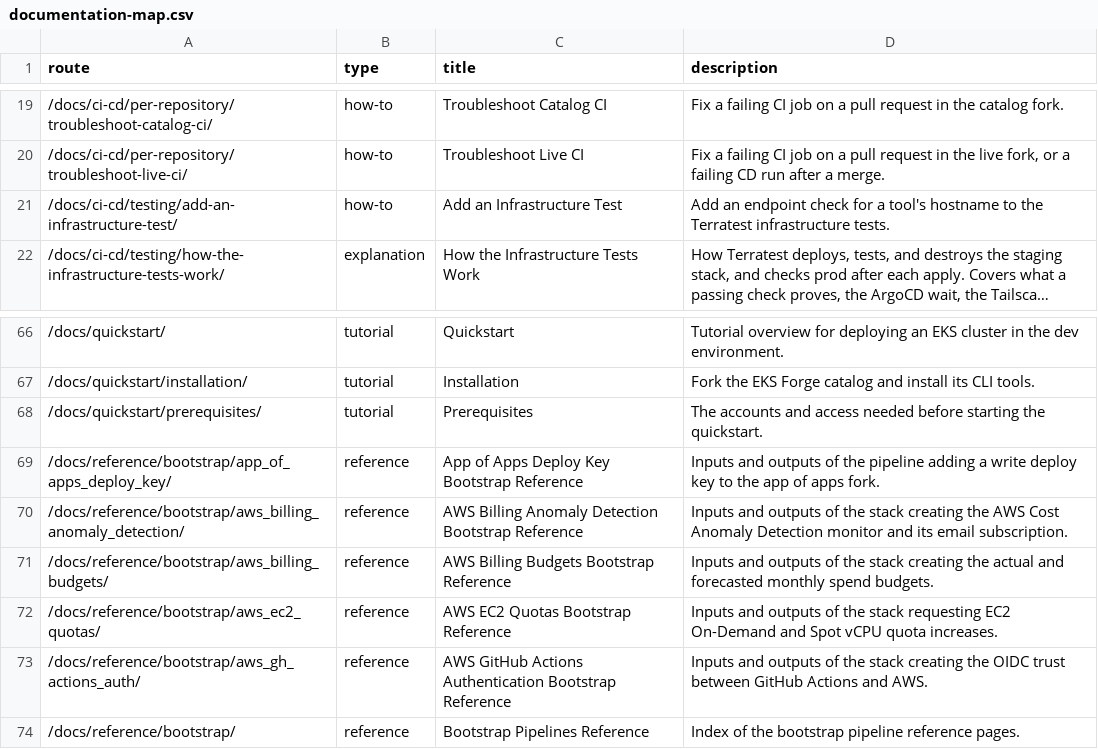
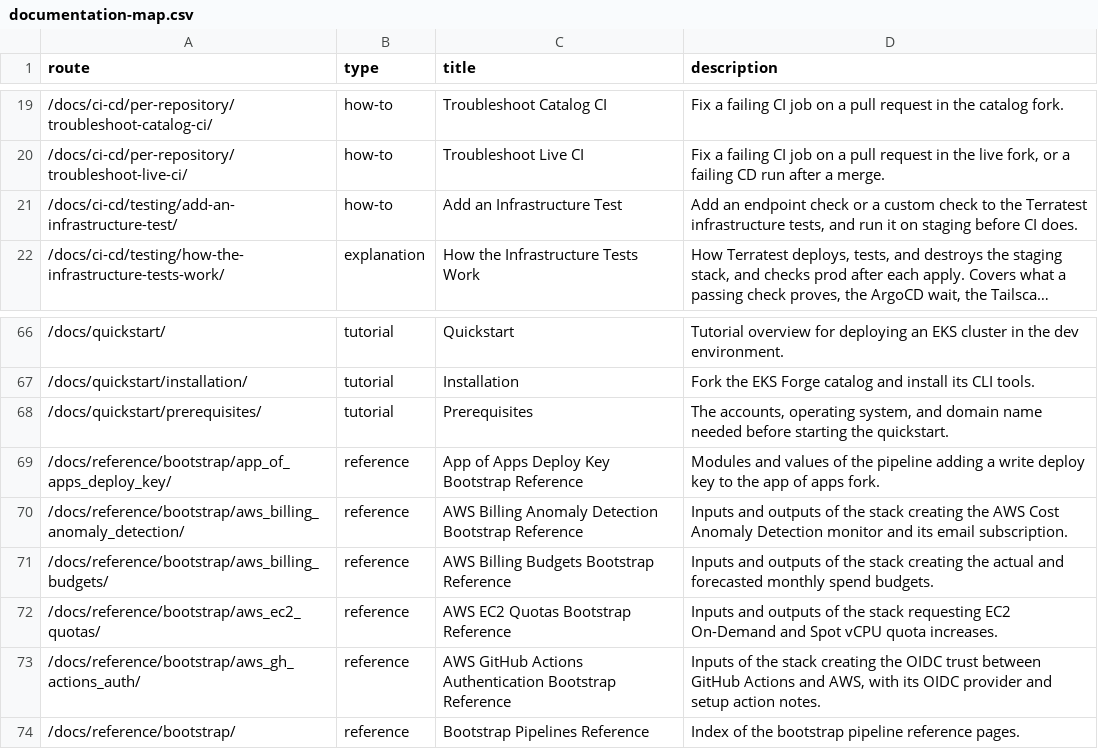
Before and after one commit to ConsciousML/eks-forge, a CSV file: documentation-map.csv, drawn as a sheet; only a part is shown, gaps mark what is left out; long unchanged cells end in …; the diff names each change by its address in the sheet, - before the commit and + after, or states it on an @@ line.

```diff
--- a/documentation-map.csv
+++ b/documentation-map.csv
-D21 (description): …endpoint check for a tool's hostname to the Terratest infrastructure tests.
+D21 (description): …endpoint check or a custom check to the Terratest infrastructure tests, and run it on staging before CI does.
-D68 (description): The accounts and access needed before…
+D68 (description): The accounts, operating system, and domain name needed before…
-D69 (description): Inputs and outputs of the…
+D69 (description): Modules and values of the…
-D73 (description): Inputs and outputs of the stack creating the OIDC trust between GitHub Actions and AWS.
+D73 (description): Inputs of the stack creating the OIDC trust between GitHub Actions and AWS, with its OIDC provider and setup action notes.
```
